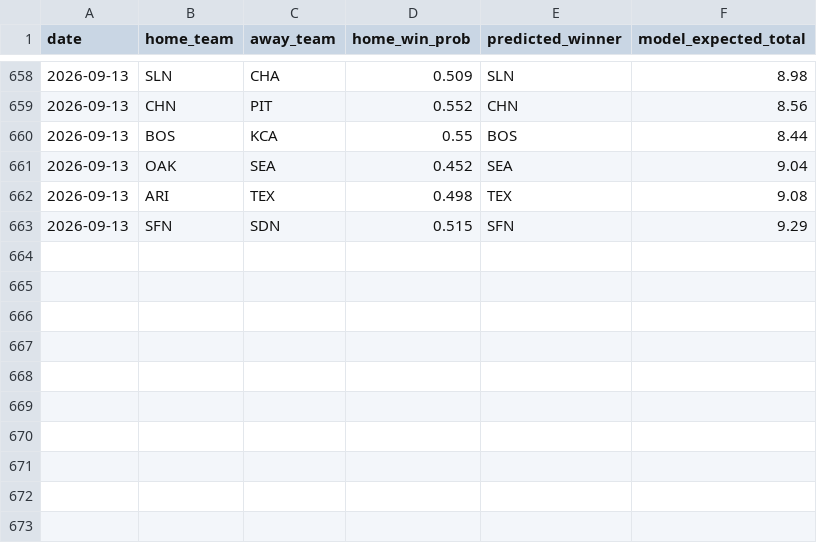
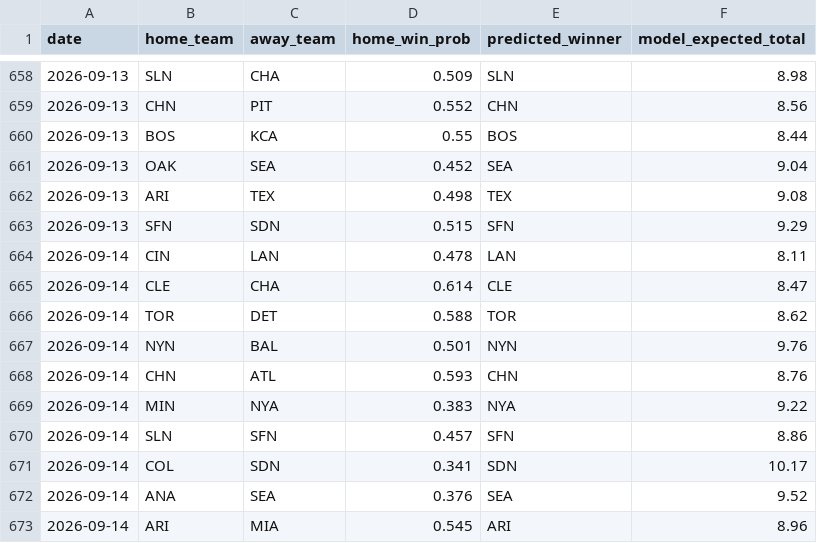
Before and after one commit to andrewhen1999/AutoMLBPredict, a CSV file: MLBPredict/output/predictions_history.csv, drawn as a sheet; only a part is shown, gaps mark what is left out.

```diff
--- a/MLBPredict/output/predictions_history.csv
+++ b/MLBPredict/output/predictions_history.csv
@@ -663 +663,11 @@ date,home_team,away_team,home_win_prob,predicted_winner,model_expected_total
 2026-09-13,SFN,SDN,0.515,SFN,9.29
+2026-09-14,CIN,LAN,0.478,LAN,8.11
+2026-09-14,CLE,CHA,0.614,CLE,8.47
+2026-09-14,TOR,DET,0.588,TOR,8.62
+2026-09-14,NYN,BAL,0.501,NYN,9.76
+2026-09-14,CHN,ATL,0.593,CHN,8.76
+2026-09-14,MIN,NYA,0.383,NYA,9.22
+2026-09-14,SLN,SFN,0.457,SFN,8.86
+2026-09-14,COL,SDN,0.341,SDN,10.17
+2026-09-14,ANA,SEA,0.376,SEA,9.52
+2026-09-14,ARI,MIA,0.545,ARI,8.96
```
